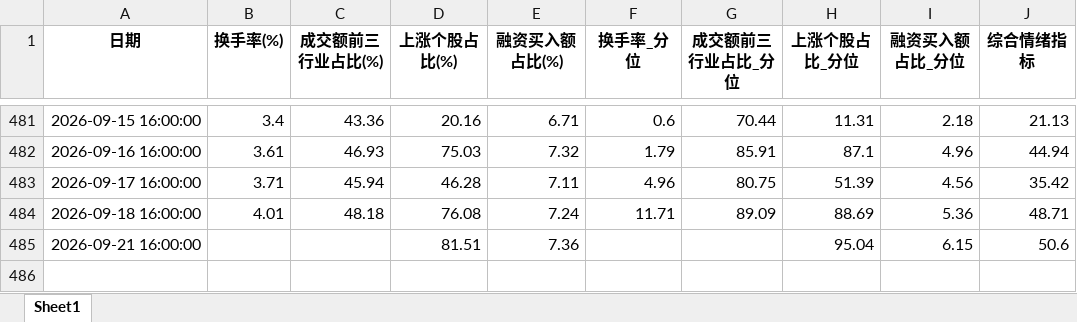
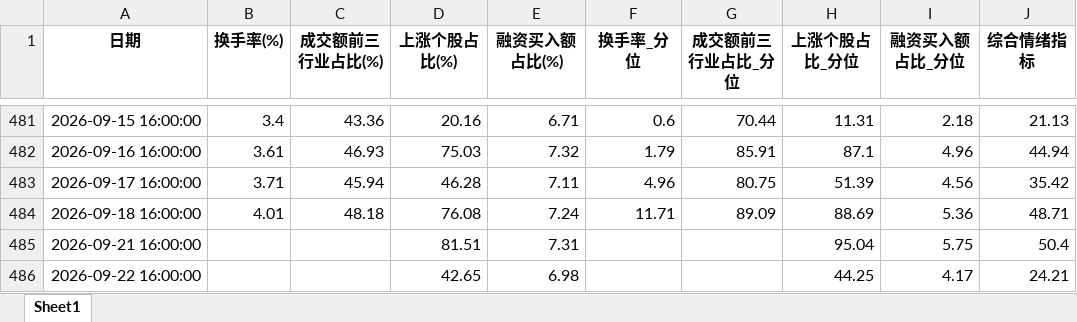
Before and after one commit to wsjjasper/share, an Excel workbook: docs/情绪指标_结果.xlsx, sheet Sheet1, drawn as a sheet; only a part is shown, gaps mark what is left out; values as stored, in another font and other column widths than the file's, no borders; the diff names each change by its address in the sheet, - before the commit and + after, or states it on an @@ line.

```diff
--- a/docs/情绪指标_结果.xlsx (sheet Sheet1)
+++ b/docs/情绪指标_结果.xlsx (sheet Sheet1)
-E485 (融资买入额占比(%)): 7.36
+E485 (融资买入额占比(%)): 7.31
-I485 (融资买入额占比_分位): 6.15
+I485 (融资买入额占比_分位): 5.75
-J485 (综合情绪指标): 50.6
+J485 (综合情绪指标): 50.4
+row 486: 2026-09-22 16:00:00 |  |  | 42.65 | 6.98 |  |  | 44.25 | 4.17 | 24.21
```
Also changed, not shown: docs/副本万得全A.xlsx, 副本万得全A.xlsx, 10 other files.
